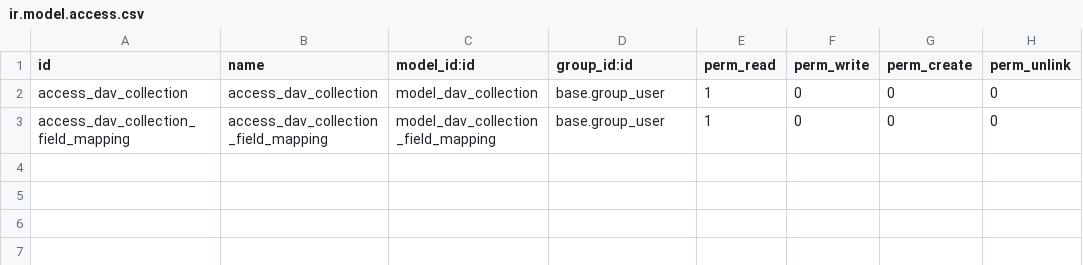
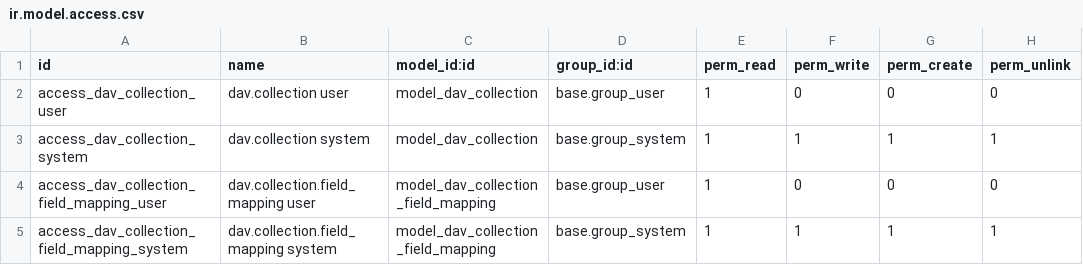
Before and after one commit to OCA/server-backend, a CSV file: base_dav/security/ir.model.access.csv, drawn as a sheet; addresses are those after the commit; the diff names each change by its address in the sheet, - before the commit and + after, or states it on an @@ line.

Commit message:
[MIG] base_dav: Migration to 18.0
Task: 5250

```diff
--- a/base_dav/security/ir.model.access.csv
+++ b/base_dav/security/ir.model.access.csv
-A2 (id): access_dav_collection
+A2 (id): access_dav_collection_user
-B2 (name): access_dav_collection
+B2 (name): dav.collection user
+row 3: access_dav_collection_system | dav.collection system | model_dav_collection | base.group_system | 1 | 1 | 1 | 1
-A4 (id): access_dav_collection_field_mapping
+A4 (id): access_dav_collection_field_mapping_user
-B4 (name): access_dav_collection_field_mapping
+B4 (name): dav.collection.field_mapping user
+row 5: access_dav_collection_field_mapping_system | dav.collection.field_mapping system | model_dav_collection_field_mapping | base.group_system | 1 | 1 | 1 | 1
```
Also changed, not shown: 33 other files.
